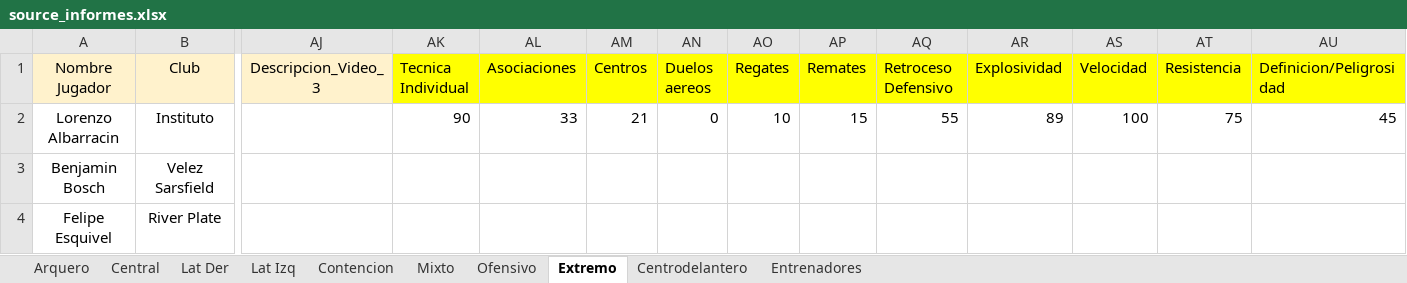
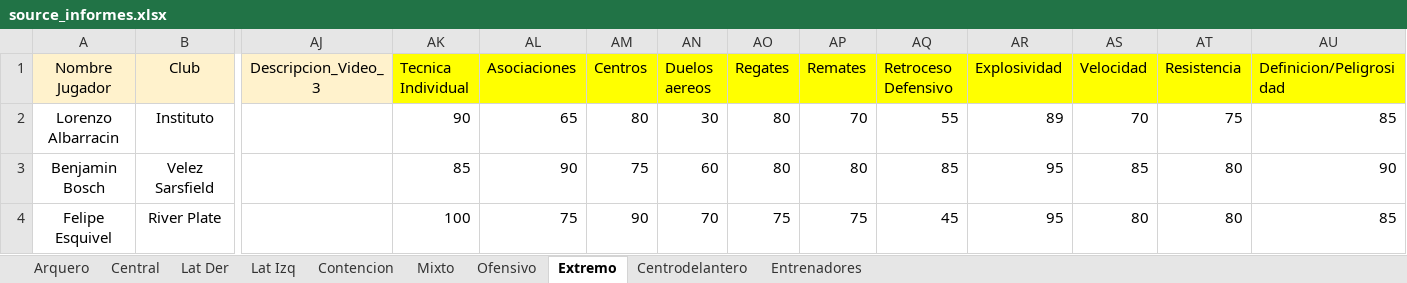
Before and after one commit to ipastore/scouting, an Excel workbook: data/source_informes.xlsx, sheet Extremo, drawn as a sheet; only a part is shown, gaps mark what is left out; values as stored, in another font and other column widths than the file's, no borders; the diff names each change by its address in the sheet, - before the commit and + after, or states it on an @@ line.

```diff
--- a/data/source_informes.xlsx (sheet Extremo)
+++ b/data/source_informes.xlsx (sheet Extremo)
-AL2 (Asociaciones): 33
+AL2 (Asociaciones): 65
-AM2 (Centros): 21
+AM2 (Centros): 80
-AN2 (Duelos aereos): 0
+AN2 (Duelos aereos): 30
-AO2 (Regates): 10
+AO2 (Regates): 80
-AP2 (Remates): 15
+AP2 (Remates): 70
-AS2 (Velocidad): 100
+AS2 (Velocidad): 70
-AU2 (Definicion/Peligrosidad): 45
+AU2 (Definicion/Peligrosidad): 85
-AK3 (Tecnica Individual): (empty)
+AK3 (Tecnica Individual): 85
-AL3 (Asociaciones): (empty)
+AL3 (Asociaciones): 90
-AM3 (Centros): (empty)
+AM3 (Centros): 75
-AN3 (Duelos aereos): (empty)
+AN3 (Duelos aereos): 60
-AO3 (Regates): (empty)
+AO3 (Regates): 80
-AP3 (Remates): (empty)
+AP3 (Remates): 80
-AQ3 (Retroceso Defensivo): (empty)
+AQ3 (Retroceso Defensivo): 85
-AR3:AR4 (Explosividad): (empty)
+AR3:AR4 (Explosividad): 95
-AS3 (Velocidad): (empty)
+AS3 (Velocidad): 85
-AT3:AT4 (Resistencia): (empty)
+AT3:AT4 (Resistencia): 80
-AU3 (Definicion/Peligrosidad): (empty)
+AU3 (Definicion/Peligrosidad): 90
-AK4 (Tecnica Individual): (empty)
+AK4 (Tecnica Individual): 100
-AL4 (Asociaciones): (empty)
+AL4 (Asociaciones): 75
-AM4 (Centros): (empty)
+AM4 (Centros): 90
-AN4 (Duelos aereos): (empty)
+AN4 (Duelos aereos): 70
-AO4 (Regates): (empty)
+AO4 (Regates): 75
-AP4 (Remates): (empty)
+AP4 (Remates): 75
-AQ4 (Retroceso Defensivo): (empty)
+AQ4 (Retroceso Defensivo): 45
-AS4 (Velocidad): (empty)
+AS4 (Velocidad): 80
-AU4 (Definicion/Peligrosidad): (empty)
+AU4 (Definicion/Peligrosidad): 85
```
Also changed, not shown: sheet Centrodelantero, sheet Lat Izq, sheet Ofensivo, sheet Mixto, sheet Central.
